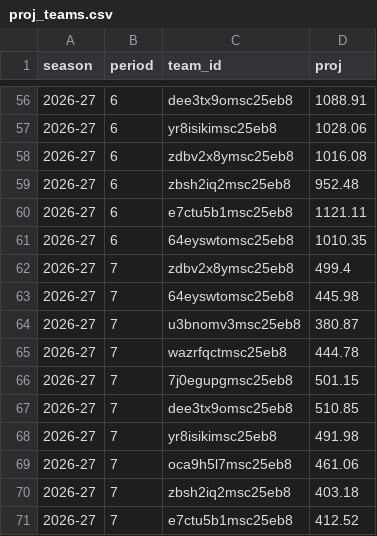
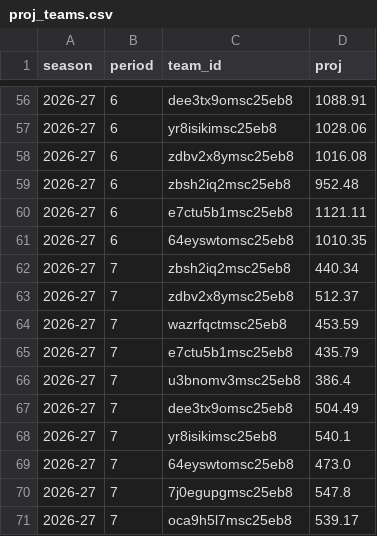
Before and after one commit to salty-api/fantrax-dashboard, a CSV file: data/proj_teams.csv, drawn as a sheet; only a part is shown, gaps mark what is left out.

```diff
--- a/data/proj_teams.csv
+++ b/data/proj_teams.csv
@@ -61,11 +61,11 @@ season,period,team_id,proj
 2026-27,6,64eyswtomsc25eb8,1010.35
-2026-27,7,zdbv2x8ymsc25eb8,499.4
-2026-27,7,64eyswtomsc25eb8,445.98
-2026-27,7,u3bnomv3msc25eb8,380.87
-2026-27,7,wazrfqctmsc25eb8,444.78
-2026-27,7,7j0egupgmsc25eb8,501.15
-2026-27,7,dee3tx9omsc25eb8,510.85
-2026-27,7,yr8isikimsc25eb8,491.98
-2026-27,7,oca9h5l7msc25eb8,461.06
-2026-27,7,zbsh2iq2msc25eb8,403.18
-2026-27,7,e7ctu5b1msc25eb8,412.52
+2026-27,7,zbsh2iq2msc25eb8,440.34
+2026-27,7,zdbv2x8ymsc25eb8,512.37
+2026-27,7,wazrfqctmsc25eb8,453.59
+2026-27,7,e7ctu5b1msc25eb8,435.79
+2026-27,7,u3bnomv3msc25eb8,386.4
+2026-27,7,dee3tx9omsc25eb8,504.49
+2026-27,7,yr8isikimsc25eb8,540.1
+2026-27,7,64eyswtomsc25eb8,473.0
+2026-27,7,7j0egupgmsc25eb8,547.8
+2026-27,7,oca9h5l7msc25eb8,539.17
```
Also changed, not shown: data/bench.csv, data/proj_players.csv, 2 other files.
